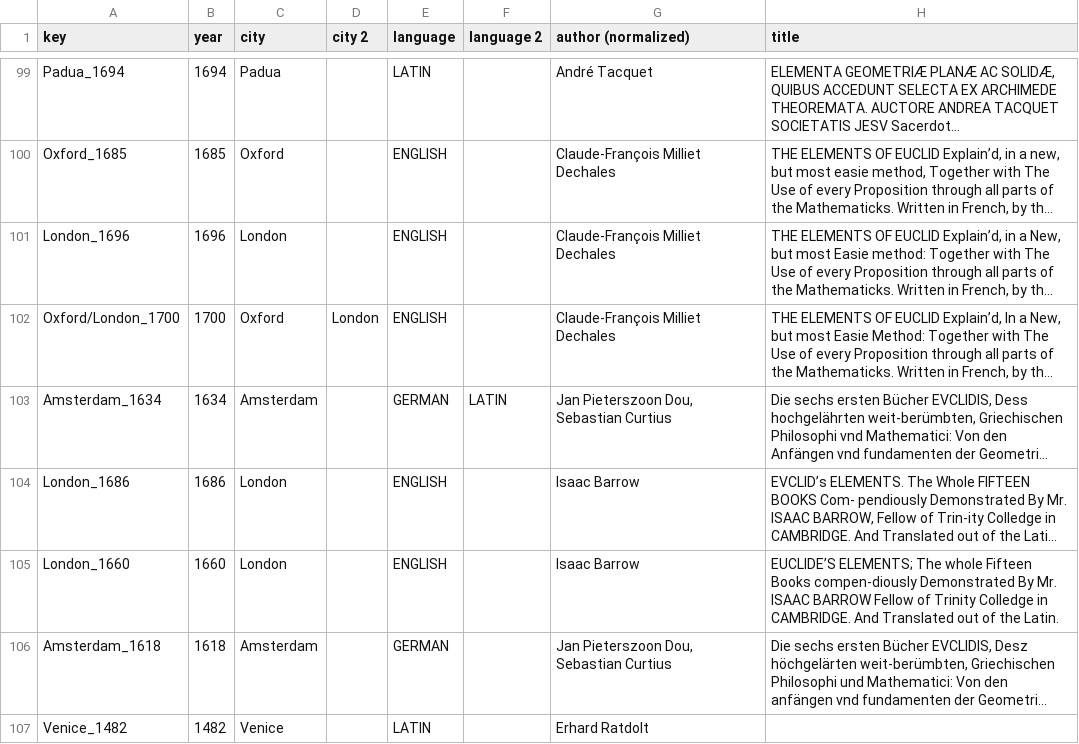
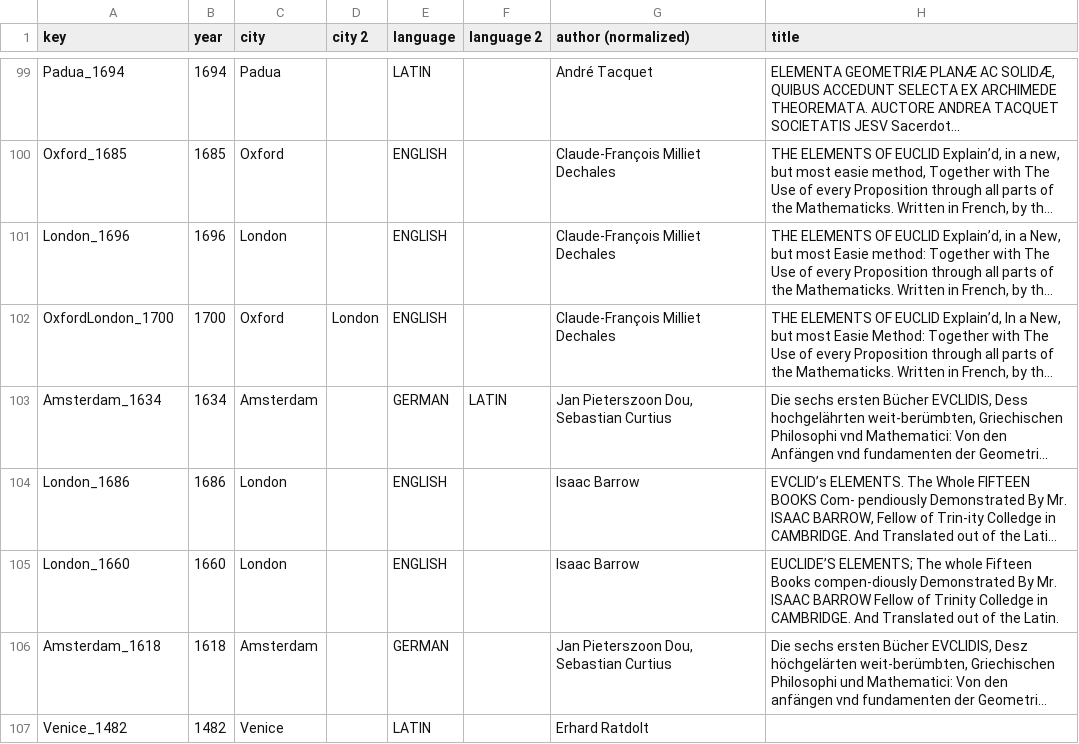
Before and after one commit to ReallyLiri/elements-title-pages, a CSV file: public/docs/EiP.csv, drawn as a sheet; only a part is shown, gaps mark what is left out; long unchanged cells end in …; the diff names each change by its address in the sheet, - before the commit and + after, or states it on an @@ line.

```diff
--- a/public/docs/EiP.csv
+++ b/public/docs/EiP.csv
-A102 (key): Oxford/London_1700
+A102 (key): OxfordLondon_1700
```
Also changed, not shown: public/docs/EiP-secondary.csv.
